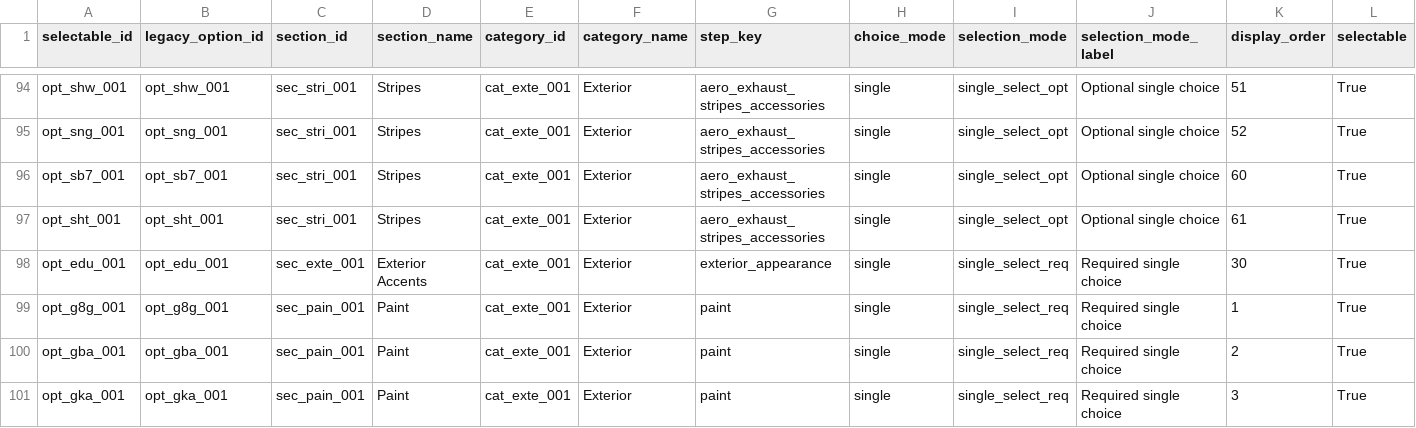
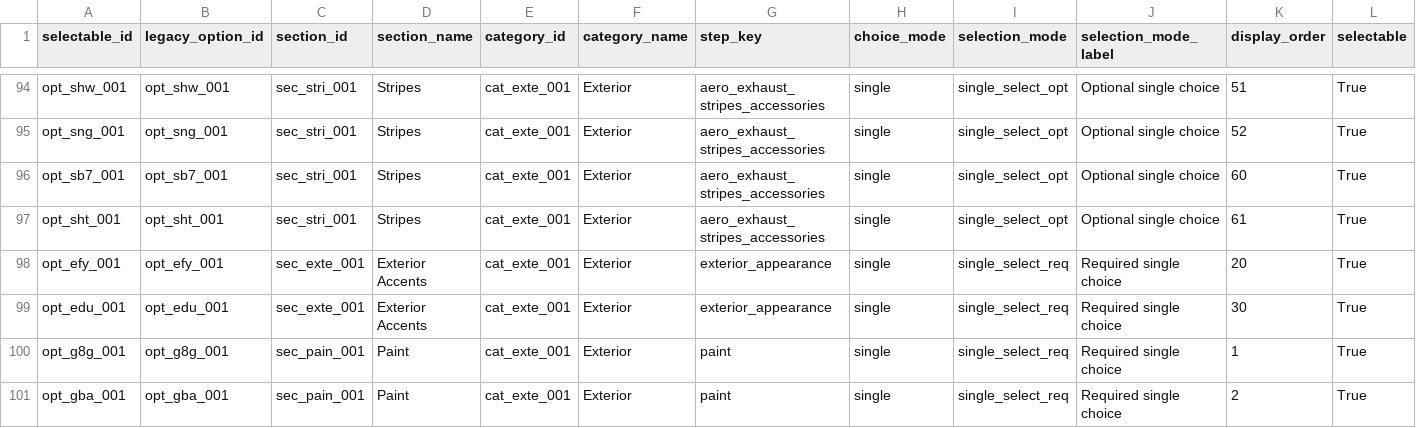
Before and after one commit to seanzmc/27vette, a CSV file: data/stingray/ui/selectable_display.csv, drawn as a sheet; only a part is shown, gaps mark what is left out; the shorter side is filled out with more unchanged rows; rows hold the shown columns only; the diff names each change by its address in the sheet, - before the commit and + after, or states it on an @@ line.

Commit message:
Adds EFY exterior accents coverage
Extends the Stingray catalog and ownership manifests to include EFY as a projected customer-facing exterior accents slice.

Updates the related validation and CSV tests to reflect the new owned rows, preserved cross-boundary rules, and revised census counts.

```diff
--- a/data/stingray/ui/selectable_display.csv
+++ b/data/stingray/ui/selectable_display.csv
+row 98: opt_efy_001 | opt_efy_001 | sec_exte_001 | Exterior Accents | cat_exte_001 | Exterior | exterior_appearance | single | single_select_req | Required single choice | 20 | True
```
Also changed, not shown: data/stingray/catalog/selectables.csv, data/stingray/pricing/base_prices.csv, 6 other files.
